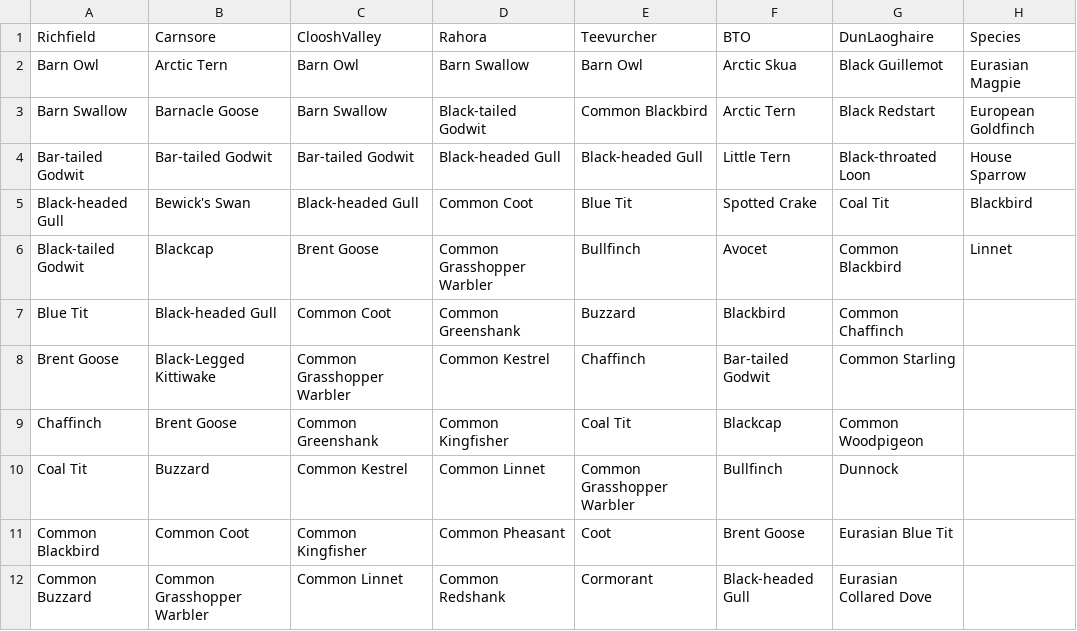
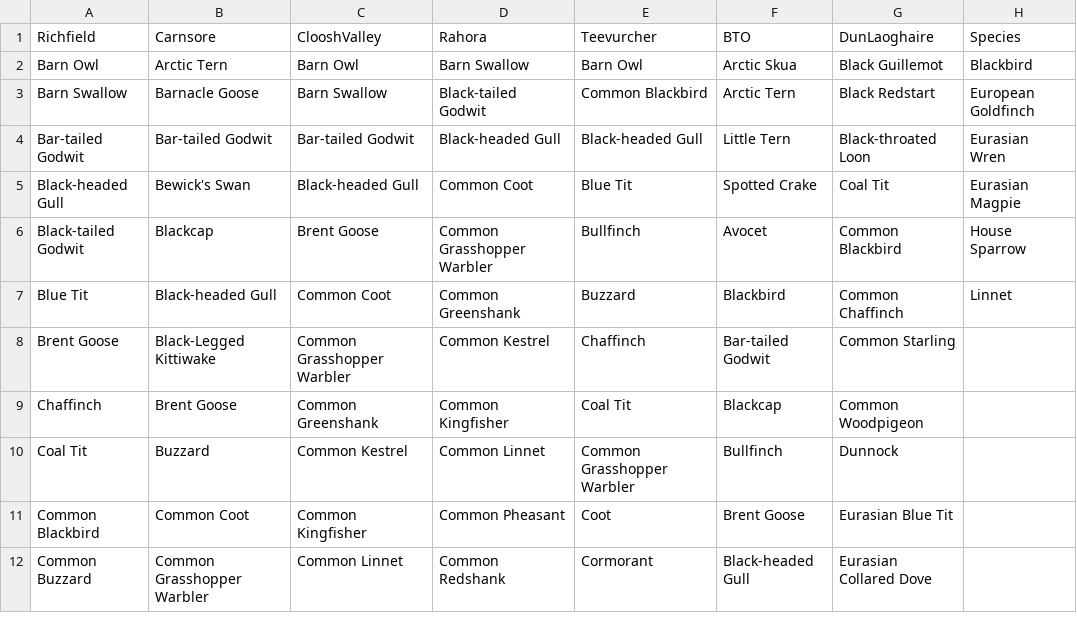
Before and after one commit to gibbona1/neal, a CSV file: species_list.csv, drawn as a sheet; only a part is shown.

Commit message:
Update species_list.csv

```diff
--- a/species_list.csv
+++ b/species_list.csv
@@ -1,8 +1,8 @@
 Richfield,Carnsore,ClooshValley,Rahora,Teevurcher,BTO,DunLaoghaire,Species
-Barn Owl,Arctic Tern,Barn Owl,Barn Swallow,Barn Owl,Arctic Skua,Black Guillemot,Eurasian Magpie
+Barn Owl,Arctic Tern,Barn Owl,Barn Swallow,Barn Owl,Arctic Skua,Black Guillemot,Blackbird
 Barn Swallow,Barnacle Goose,Barn Swallow,Black-tailed Godwit,Common Blackbird,Arctic Tern,Black Redstart,European Goldfinch
-Bar-tailed Godwit,Bar-tailed Godwit,Bar-tailed Godwit,Black-headed Gull,Black-headed Gull,Little Tern,Black-throated Loon,House Sparrow
-Black-headed Gull,Bewick's Swan,Black-headed Gull,Common Coot,Blue Tit,Spotted Crake,Coal Tit,Blackbird
-Black-tailed Godwit,Blackcap,Brent Goose,Common Grasshopper Warbler,Bullfinch,Avocet,Common Blackbird,Linnet
-Blue Tit,Black-headed Gull,Common Coot,Common Greenshank,Buzzard,Blackbird,Common Chaffinch,
+Bar-tailed Godwit,Bar-tailed Godwit,Bar-tailed Godwit,Black-headed Gull,Black-headed Gull,Little Tern,Black-throated Loon,Eurasian Wren
+Black-headed Gull,Bewick's Swan,Black-headed Gull,Common Coot,Blue Tit,Spotted Crake,Coal Tit,Eurasian Magpie
+Black-tailed Godwit,Blackcap,Brent Goose,Common Grasshopper Warbler,Bullfinch,Avocet,Common Blackbird,House Sparrow
+Blue Tit,Black-headed Gull,Common Coot,Common Greenshank,Buzzard,Blackbird,Common Chaffinch,Linnet
 Brent Goose,Black-Legged Kittiwake,Common Grasshopper Warbler,Common Kestrel,Chaffinch,Bar-tailed Godwit,Common Starling,
```
